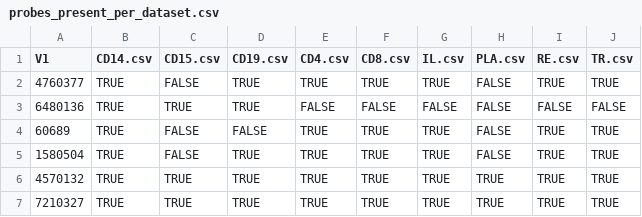
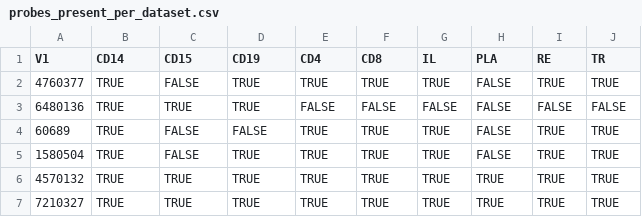
Before and after one commit to stcolema/ra_chris_wallace, a CSV file: Analysis/probes_present_per_dataset.csv, drawn as a sheet; only a part is shown.

Commit message:
Big push. Correction to analysis script, data generating files.

```diff
--- a/Analysis/probes_present_per_dataset.csv
+++ b/Analysis/probes_present_per_dataset.csv
@@ -1,2 +1,2 @@
-V1,CD14.csv,CD15.csv,CD19.csv,CD4.csv,CD8.csv,IL.csv,PLA.csv,RE.csv,TR.csv
+V1,CD14,CD15,CD19,CD4,CD8,IL,PLA,RE,TR
 4760377,TRUE,FALSE,TRUE,TRUE,TRUE,TRUE,FALSE,TRUE,TRUE
```
Also changed, not shown: 8 other files.
